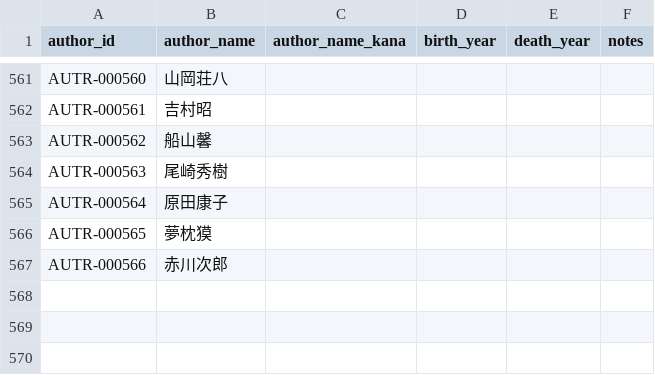
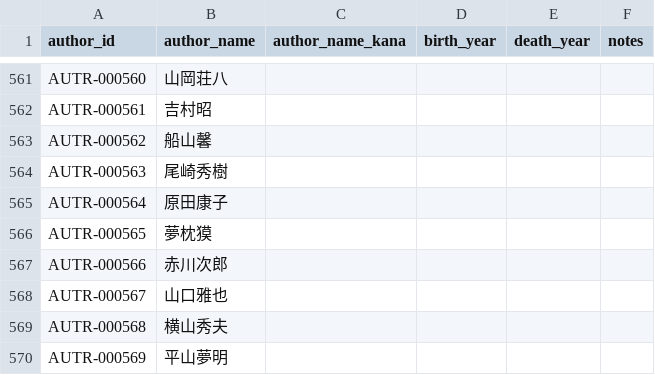
Before and after one commit to Qiuqiu533/Proud-library, a CSV file: data/plam/authors.csv, drawn as a sheet; only a part is shown, gaps mark what is left out; the diff names each change by its address in the sheet, - before the commit and + after, or states it on an @@ line.

```diff
--- a/data/plam/authors.csv
+++ b/data/plam/authors.csv
+row 568: AUTR-000567 | 山口雅也
+row 569: AUTR-000568 | 横山秀夫
+row 570: AUTR-000569 | 平山夢明
```
Also changed, not shown: data/plam/author_award_summary.csv, data/plam/award_import_log.csv, 13 other files.
